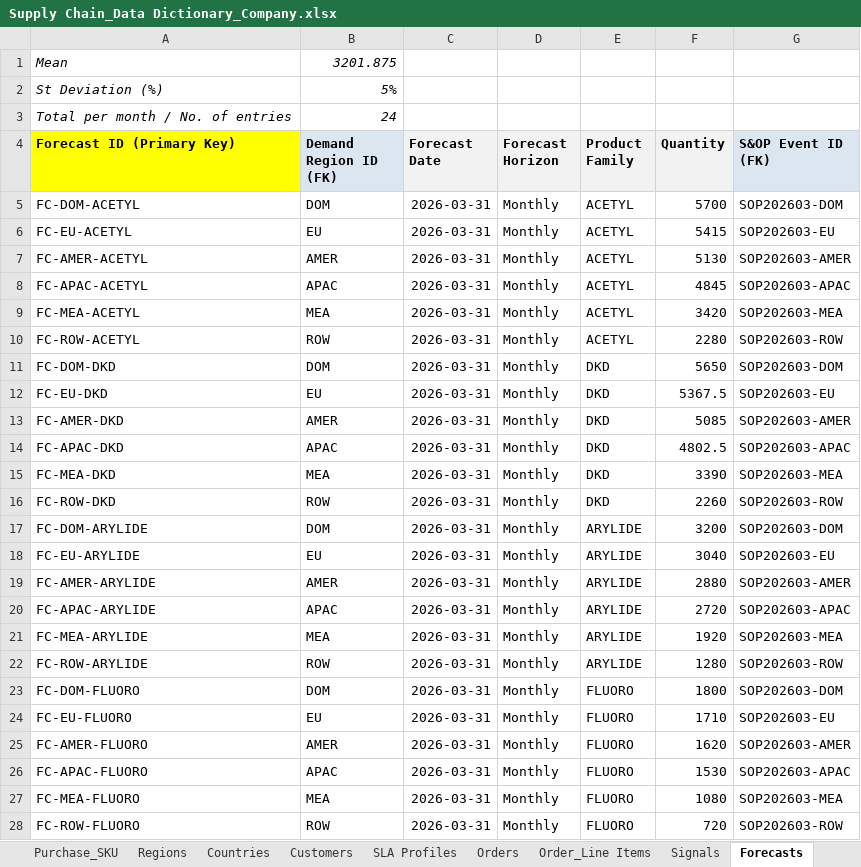
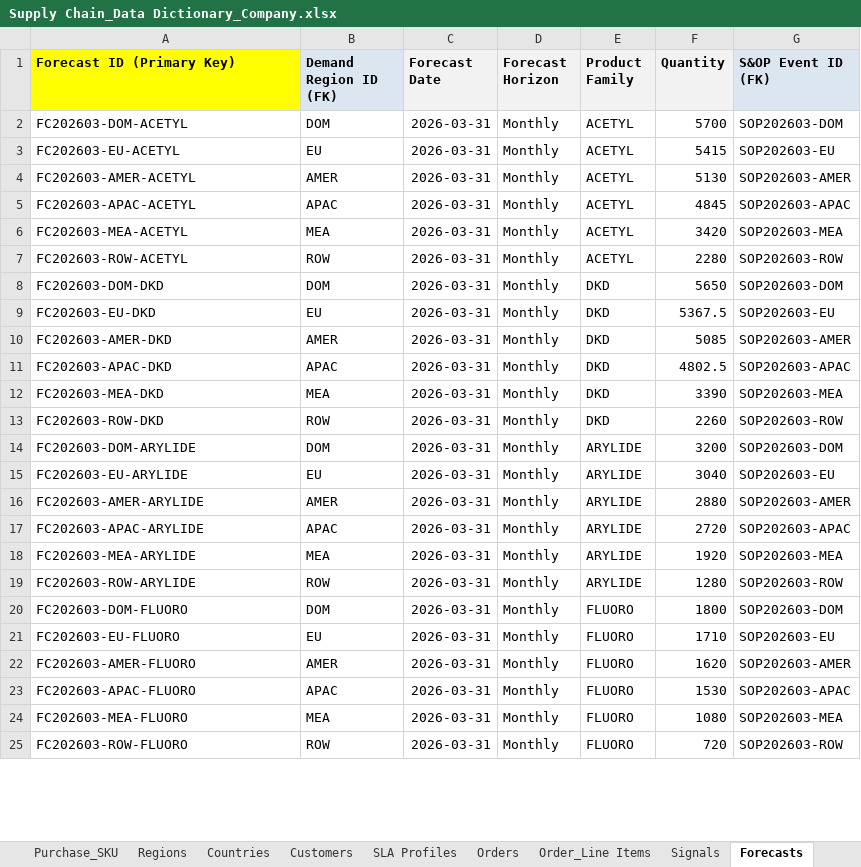
Before and after one commit to moiz8910/supply-chain, an Excel workbook: data/Supply Chain_Data Dictionary_Company.xlsx, sheet Forecasts, drawn as a sheet; only a part is shown; values as stored, in another font and other column widths than the file's, no borders; removed rows and columns are numbered as before the commit, all else as after; the diff covers the shown part only; the diff names each change by its address in the sheet, - before the commit and + after, or states it on an @@ line.

```diff
--- a/data/Supply Chain_Data Dictionary_Company.xlsx (sheet Forecasts)
+++ b/data/Supply Chain_Data Dictionary_Company.xlsx (sheet Forecasts)
-row 1: Mean | 3201.875
-row 2: St Deviation (%) | 5%
-row 3: Total per month / No. of entries | 24
-A2 (Forecast ID (Primary Key)): FC-DOM-ACETYL
+A2 (Forecast ID (Primary Key)): FC202603-DOM-ACETYL
-A3 (Forecast ID (Primary Key)): FC-EU-ACETYL
+A3 (Forecast ID (Primary Key)): FC202603-EU-ACETYL
-A4 (Forecast ID (Primary Key)): FC-AMER-ACETYL
+A4 (Forecast ID (Primary Key)): FC202603-AMER-ACETYL
-A5 (Forecast ID (Primary Key)): FC-APAC-ACETYL
+A5 (Forecast ID (Primary Key)): FC202603-APAC-ACETYL
-A6 (Forecast ID (Primary Key)): FC-MEA-ACETYL
+A6 (Forecast ID (Primary Key)): FC202603-MEA-ACETYL
-A7 (Forecast ID (Primary Key)): FC-ROW-ACETYL
+A7 (Forecast ID (Primary Key)): FC202603-ROW-ACETYL
-A8 (Forecast ID (Primary Key)): FC-DOM-DKD
+A8 (Forecast ID (Primary Key)): FC202603-DOM-DKD
-A9 (Forecast ID (Primary Key)): FC-EU-DKD
+A9 (Forecast ID (Primary Key)): FC202603-EU-DKD
-A10 (Forecast ID (Primary Key)): FC-AMER-DKD
+A10 (Forecast ID (Primary Key)): FC202603-AMER-DKD
-A11 (Forecast ID (Primary Key)): FC-APAC-DKD
+A11 (Forecast ID (Primary Key)): FC202603-APAC-DKD
-A12 (Forecast ID (Primary Key)): FC-MEA-DKD
+A12 (Forecast ID (Primary Key)): FC202603-MEA-DKD
-A13 (Forecast ID (Primary Key)): FC-ROW-DKD
+A13 (Forecast ID (Primary Key)): FC202603-ROW-DKD
-A14 (Forecast ID (Primary Key)): FC-DOM-ARYLIDE
+A14 (Forecast ID (Primary Key)): FC202603-DOM-ARYLIDE
-A15 (Forecast ID (Primary Key)): FC-EU-ARYLIDE
+A15 (Forecast ID (Primary Key)): FC202603-EU-ARYLIDE
-A16 (Forecast ID (Primary Key)): FC-AMER-ARYLIDE
+A16 (Forecast ID (Primary Key)): FC202603-AMER-ARYLIDE
-A17 (Forecast ID (Primary Key)): FC-APAC-ARYLIDE
+A17 (Forecast ID (Primary Key)): FC202603-APAC-ARYLIDE
-A18 (Forecast ID (Primary Key)): FC-MEA-ARYLIDE
+A18 (Forecast ID (Primary Key)): FC202603-MEA-ARYLIDE
-A19 (Forecast ID (Primary Key)): FC-ROW-ARYLIDE
+A19 (Forecast ID (Primary Key)): FC202603-ROW-ARYLIDE
-A20 (Forecast ID (Primary Key)): FC-DOM-FLUORO
+A20 (Forecast ID (Primary Key)): FC202603-DOM-FLUORO
-A21 (Forecast ID (Primary Key)): FC-EU-FLUORO
+A21 (Forecast ID (Primary Key)): FC202603-EU-FLUORO
-A22 (Forecast ID (Primary Key)): FC-AMER-FLUORO
+A22 (Forecast ID (Primary Key)): FC202603-AMER-FLUORO
-A23 (Forecast ID (Primary Key)): FC-APAC-FLUORO
+A23 (Forecast ID (Primary Key)): FC202603-APAC-FLUORO
-A24 (Forecast ID (Primary Key)): FC-MEA-FLUORO
+A24 (Forecast ID (Primary Key)): FC202603-MEA-FLUORO
-A25 (Forecast ID (Primary Key)): FC-ROW-FLUORO
+A25 (Forecast ID (Primary Key)): FC202603-ROW-FLUORO
```
Also changed, not shown: 24 added rows elsewhere in this sheet, sheet Movements, sheet Bins, sheet Shipments, sheet Purchase_SKU, sheet Sales_SKU, sheet SOP Events, 15 more sheets, other sheet tabs, 10 other files.
